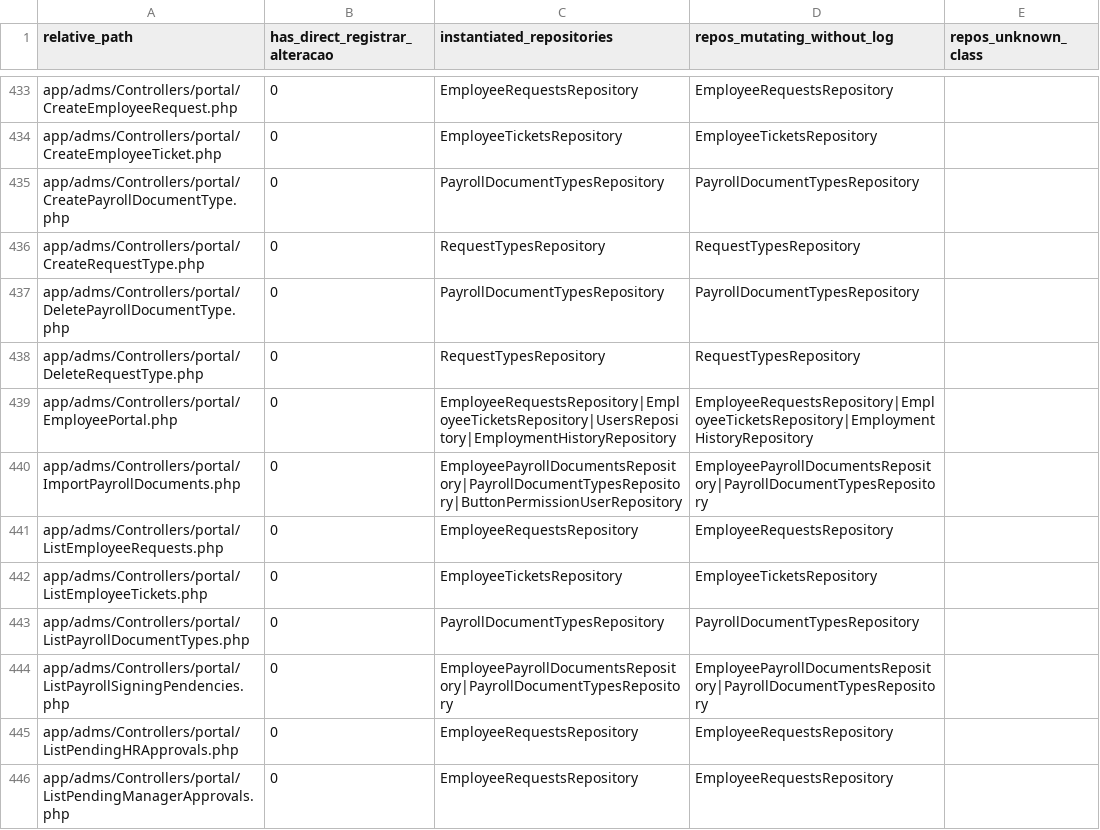
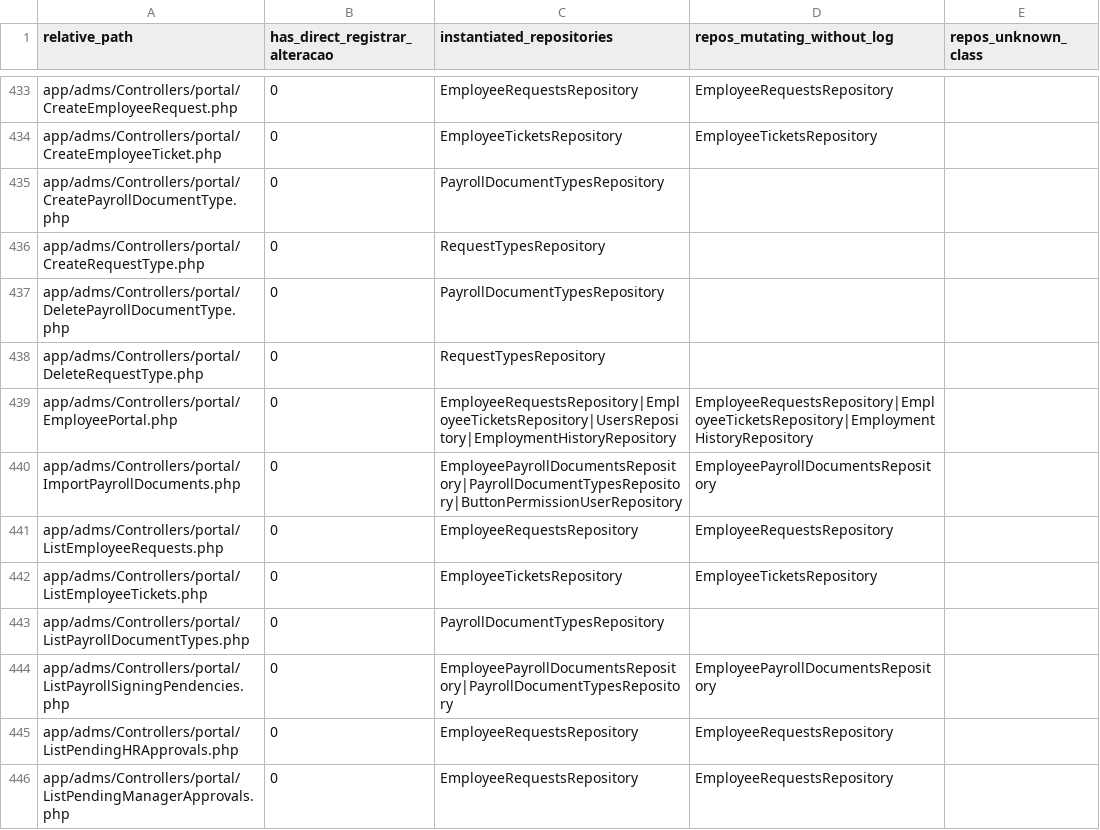
Before and after one commit to mendes31/administrativo, a CSV file: scripts/output/log_alteracoes_controllers.csv, drawn as a sheet; only a part is shown, gaps mark what is left out; the diff covers the shown part only.

Commit message:
feat(auditoria): log em tipos de documento de folha e transferências bancárias + links no histórico Regista INSERT/UPDATE/DELETE em adms_payroll_document_types via PayrollDocumentTypesRepository. Regista INSERT e UPDATE em adms_bank_transfers após commit em MovBetweenAccountsRepository; remove saída de depuração em updateMovBetweenAccounts. Mapeia getLinkRegistro para update-payroll-document-type/{id} e view-transfer/{id}.

```diff
--- a/scripts/output/log_alteracoes_controllers.csv
+++ b/scripts/output/log_alteracoes_controllers.csv
@@ -434,12 +434,12 @@ app/adms/Controllers/portal/CreateEmployeeRequest.php;0;EmployeeRequestsReposito
 app/adms/Controllers/portal/CreateEmployeeTicket.php;0;EmployeeTicketsRepository;EmployeeTicketsRepository;
-app/adms/Controllers/portal/CreatePayrollDocumentType.php;0;PayrollDocumentTypesRepository;PayrollDocumentTypesRepository;
-app/adms/Controllers/portal/CreateRequestType.php;0;RequestTypesRepository;RequestTypesRepository;
-app/adms/Controllers/portal/DeletePayrollDocumentType.php;0;PayrollDocumentTypesRepository;PayrollDocumentTypesRepository;
-app/adms/Controllers/portal/DeleteRequestType.php;0;RequestTypesRepository;RequestTypesRepository;
+app/adms/Controllers/portal/CreatePayrollDocumentType.php;0;PayrollDocumentTypesRepository;;
+app/adms/Controllers/portal/CreateRequestType.php;0;RequestTypesRepository;;
+app/adms/Controllers/portal/DeletePayrollDocumentType.php;0;PayrollDocumentTypesRepository;;
+app/adms/Controllers/portal/DeleteRequestType.php;0;RequestTypesRepository;;
 app/adms/Controllers/portal/EmployeePortal.php;0;EmployeeRequestsRepository|EmployeeTicketsRepository|UsersRepository|EmploymentHistoryRepository;EmployeeRequestsRepository|EmployeeTicketsRepository|EmploymentHistoryRepository;
-app/adms/Controllers/portal/ImportPayrollDocuments.php;0;EmployeePayrollDocumentsRepository|PayrollDocumentTypesRepository|ButtonPermissionUserRepository;EmployeePayrollDocumentsRepository|PayrollDocumentTypesRepository;
+app/adms/Controllers/portal/ImportPayrollDocuments.php;0;EmployeePayrollDocumentsRepository|PayrollDocumentTypesRepository|ButtonPermissionUserRepository;EmployeePayrollDocumentsRepository;
 app/adms/Controllers/portal/ListEmployeeRequests.php;0;EmployeeRequestsRepository;EmployeeRequestsRepository;
 app/adms/Controllers/portal/ListEmployeeTickets.php;0;EmployeeTicketsRepository;EmployeeTicketsRepository;
-app/adms/Controllers/portal/ListPayrollDocumentTypes.php;0;PayrollDocumentTypesRepository;PayrollDocumentTypesRepository;
-app/adms/Controllers/portal/ListPayrollSigningPendencies.php;0;EmployeePayrollDocumentsRepository|PayrollDocumentTypesRepository;EmployeePayrollDocumentsRepository|PayrollDocumentTypesRepository;
+app/adms/Controllers/portal/ListPayrollDocumentTypes.php;0;PayrollDocumentTypesRepository;;
+app/adms/Controllers/portal/ListPayrollSigningPendencies.php;0;EmployeePayrollDocumentsRepository|PayrollDocumentTypesRepository;EmployeePayrollDocumentsRepository;
 app/adms/Controllers/portal/ListPendingHRApprovals.php;0;EmployeeRequestsRepository;EmployeeRequestsRepository;
```
Also changed, not shown: 55 edited cells elsewhere in this file, scripts/output/log_alteracoes_repositories.csv, 16 other files.
